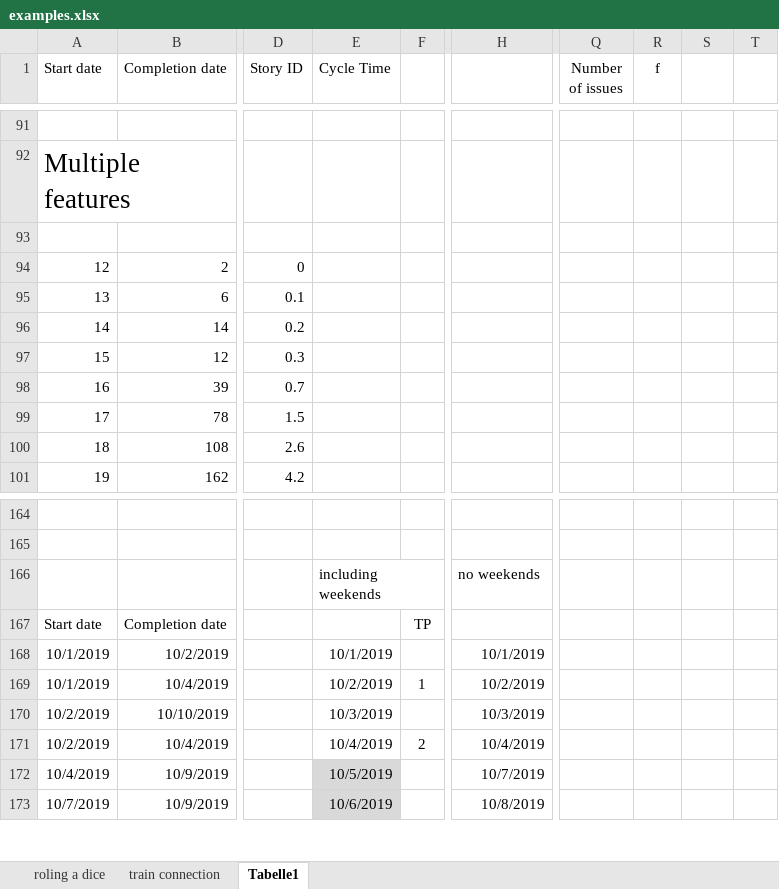
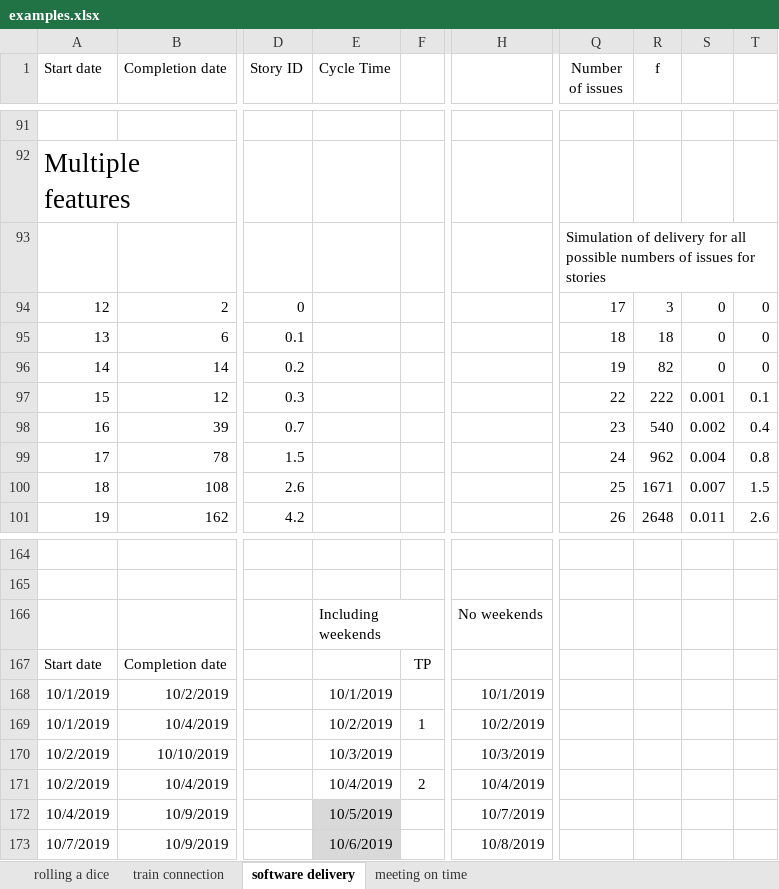
Before and after one commit to ralfw/NMCForecasting, an Excel workbook: doc/examples.xlsx, sheet software delivery, drawn as a sheet; only a part is shown, gaps mark what is left out; values as stored, in another font and other column widths than the file's, no borders; charts and pictures not drawn; the diff covers the shown part only; the diff names each change by its address in the sheet, - before the commit and + after, or states it on an @@ line.

Commit message:
examples and extracting code

```diff
--- a/doc/examples.xlsx (sheet software delivery)
+++ b/doc/examples.xlsx (sheet software delivery)
-sheet tab: roling a dice
+sheet tab: rolling a dice
-sheet tab: Tabelle1
+sheet tab: software delivery
+sheet tab: meeting on time
-Q93 (Number of issues): (empty)
+Q93 (Number of issues): Simulation of delivery for all possible numbers of issues for stories
-Q94 (Number of issues): (empty)
+Q94 (Number of issues): 17
-R94 (f): (empty)
+R94 (f): 3
-S94:S96: (empty)
+S94:S96: 0
-T94:T96: (empty)
+T94:T96: 0
-Q95 (Number of issues): (empty)
+Q95 (Number of issues): 18
-R95 (f): (empty)
+R95 (f): 18
-Q96 (Number of issues): (empty)
+Q96 (Number of issues): 19
-R96 (f): (empty)
+R96 (f): 82
-Q97 (Number of issues): (empty)
+Q97 (Number of issues): 22
-R97 (f): (empty)
+R97 (f): 222
-S97: (empty)
+S97: 0.001
-T97: (empty)
+T97: 0.1
-Q98 (Number of issues): (empty)
+Q98 (Number of issues): 23
-R98 (f): (empty)
+R98 (f): 540
-S98: (empty)
+S98: 0.002
-T98: (empty)
+T98: 0.4
-Q99 (Number of issues): (empty)
+Q99 (Number of issues): 24
-R99 (f): (empty)
+R99 (f): 962
-S99: (empty)
+S99: 0.004
-T99: (empty)
+T99: 0.8
-Q100 (Number of issues): (empty)
+Q100 (Number of issues): 25
-R100 (f): (empty)
+R100 (f): 1671
-S100: (empty)
+S100: 0.007
-T100: (empty)
+T100: 1.5
-Q101 (Number of issues): (empty)
+Q101 (Number of issues): 26
-R101 (f): (empty)
+R101 (f): 2648
-S101: (empty)
+S101: 0.011
-T101: (empty)
+T101: 2.6
-E166 (Cycle Time): including weekends
+E166 (Cycle Time): Including weekends
-H166: no weekends
+H166: No weekends
```
Also changed, not shown: 213 edited cells elsewhere in this sheet, sheet rolling a dice, sheet train connection, charts or pictures, 16 other files.
